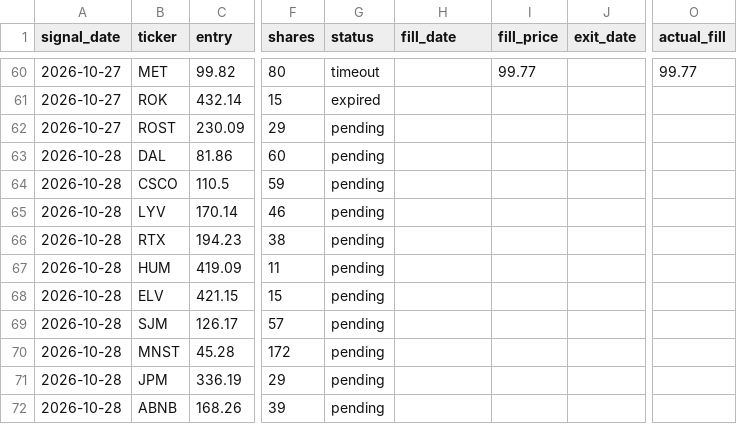
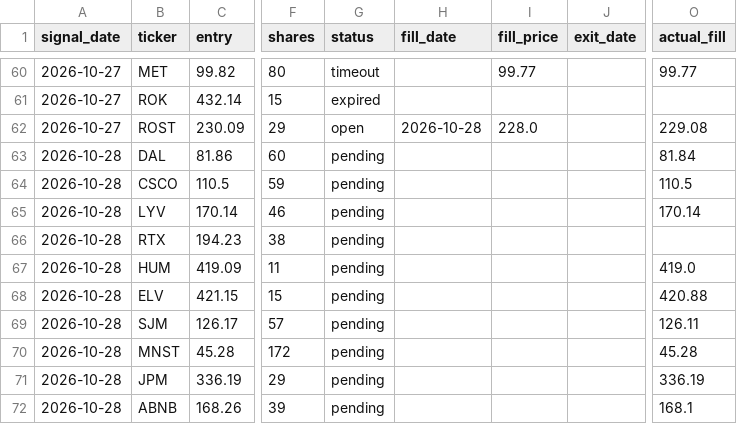
Before and after one commit to vardirotem-max/stock-agent, a CSV file: signals_log.csv, drawn as a sheet; only a part is shown, gaps mark what is left out; the diff names each change by its address in the sheet, - before the commit and + after, or states it on an @@ line.

Commit message:
update signals log

```diff
--- a/signals_log.csv
+++ b/signals_log.csv
-G62 (status): pending
+G62 (status): open
-H62 (fill_date): (empty)
+H62 (fill_date): 2026-10-28
-I62 (fill_price): (empty)
+I62 (fill_price): 228.0
-O62 (actual_fill): (empty)
+O62 (actual_fill): 229.08
-O63 (actual_fill): (empty)
+O63 (actual_fill): 81.84
-O64 (actual_fill): (empty)
+O64 (actual_fill): 110.5
-O65 (actual_fill): (empty)
+O65 (actual_fill): 170.14
-O67 (actual_fill): (empty)
+O67 (actual_fill): 419.0
-O68 (actual_fill): (empty)
+O68 (actual_fill): 420.88
-O69 (actual_fill): (empty)
+O69 (actual_fill): 126.11
-O70 (actual_fill): (empty)
+O70 (actual_fill): 45.28
-O71 (actual_fill): (empty)
+O71 (actual_fill): 336.19
-O72 (actual_fill): (empty)
+O72 (actual_fill): 168.1
```
Also changed, not shown: 2 other files.
